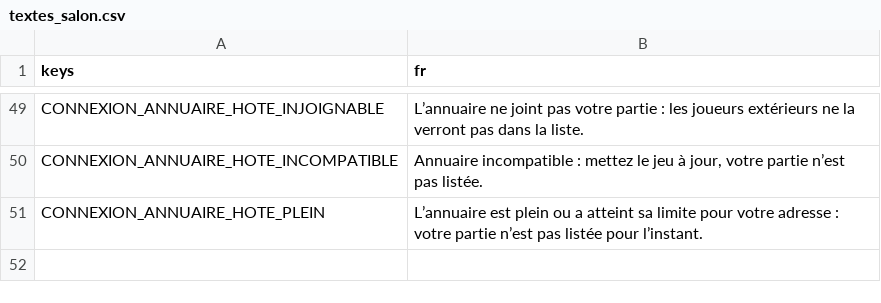
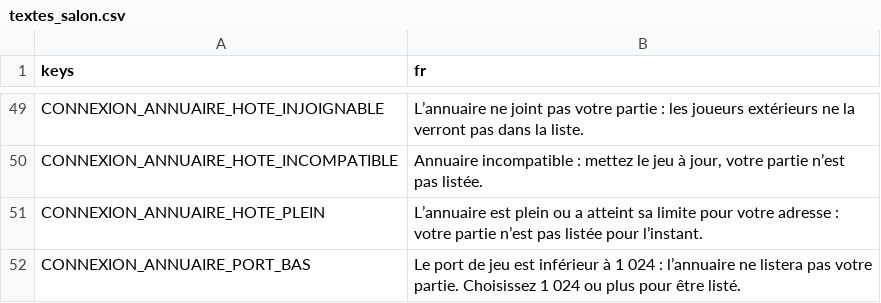
Before and after one commit to phamelin42/Last-tower-standing, a CSV file: i18n/textes_salon.csv, drawn as a sheet; only a part is shown, gaps mark what is left out; the diff names each change by its address in the sheet, - before the commit and + after, or states it on an @@ line.

```diff
--- a/i18n/textes_salon.csv
+++ b/i18n/textes_salon.csv
+row 52: CONNEXION_ANNUAIRE_PORT_BAS | Le port de jeu est inférieur à 1 024 : l’annuaire ne listera pas votre partie. Choisissez 1 024 ou plus pour être listé.
```
Also changed, not shown: 4 other files.
